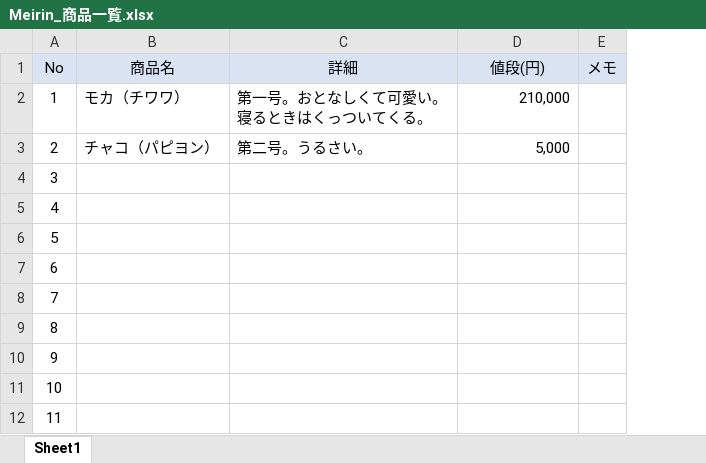
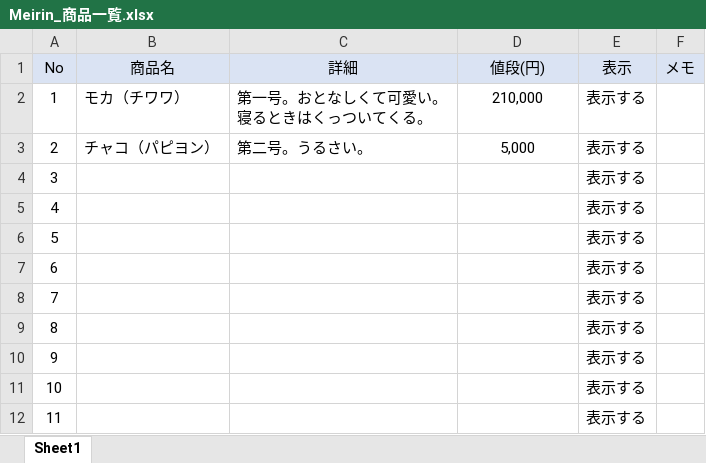
Before and after one commit to t-kouchi599/meirin, an Excel workbook: item-list/Meirin_商品一覧.xlsx, sheet Sheet1, drawn as a sheet; only a part is shown; values as stored, in another font and other column widths than the file's, no borders; the diff names each change by its address in the sheet, - before the commit and + after, or states it on an @@ line.

Commit message:
commit

```diff
--- a/item-list/Meirin_商品一覧.xlsx (sheet Sheet1)
+++ b/item-list/Meirin_商品一覧.xlsx (sheet Sheet1)
+column E (表示), rows 2-12: all 表示する
-D2:D3 alignment: right
+D2:D3 alignment: center
```
